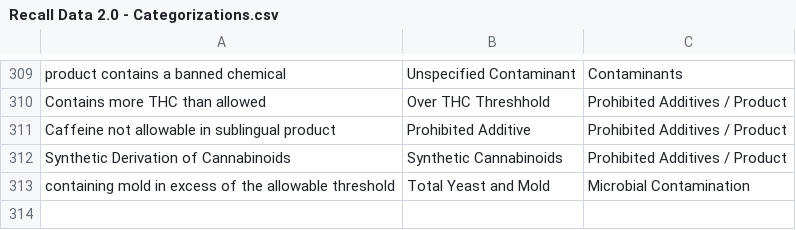
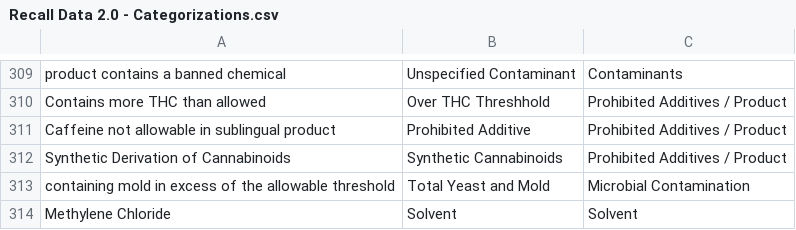
Before and after one commit to somewhatcyclops/US-Cannabis-Recalls, a CSV file: Recall Data 2.0 - Categorizations.csv, drawn as a sheet; only a part is shown, gaps mark what is left out; the diff names each change by its address in the sheet, - before the commit and + after, or states it on an @@ line.

```diff
--- a/Recall Data 2.0 - Categorizations.csv
+++ b/Recall Data 2.0 - Categorizations.csv
+row 314: Methylene Chloride | Solvent | Solvent
```
Also changed, not shown: Recall Data 2.0 - Notes.csv, 2 other files.
